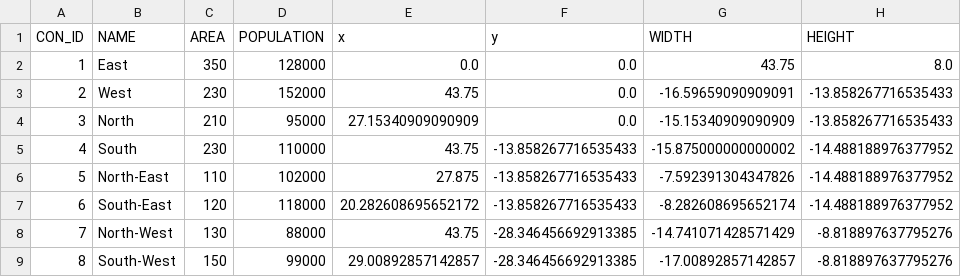
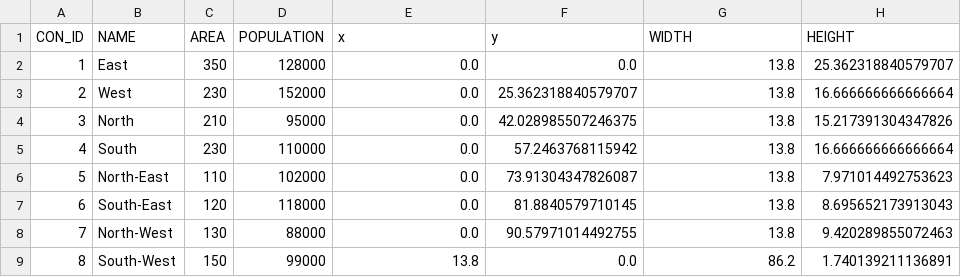
Before and after one commit to bmrudula22/Election-Project, a CSV file: Data/constituencies.csv, drawn as a sheet.

```diff
--- a/Data/constituencies.csv
+++ b/Data/constituencies.csv
@@ -1,9 +1,9 @@
 CON_ID,NAME,AREA,POPULATION,x,y,WIDTH,HEIGHT
-1,East,350,128000,0.0,0.0,43.75,8.0
-2,West,230,152000,43.75,0.0,-16.59659090909091,-13.858267716535433
-3,North,210,95000,27.15340909090909,0.0,-15.15340909090909,-13.858267716535433
-4,South,230,110000,43.75,-13.858267716535433,-15.875000000000002,-14.488188976377952
-5,North-East,110,102000,27.875,-13.858267716535433,-7.592391304347826,-14.488188976377952
-6,South-East,120,118000,20.282608695652172,-13.858267716535433,-8.282608695652174,-14.488188976377952
-7,North-West,130,88000,43.75,-28.346456692913385,-14.741071428571429,-8.818897637795276
-8,South-West,150,99000,29.00892857142857,-28.346456692913385,-17.00892857142857,-8.818897637795276
+1,East,350,128000,0.0,0.0,13.8,25.362318840579707
+2,West,230,152000,0.0,25.362318840579707,13.8,16.666666666666664
+3,North,210,95000,0.0,42.028985507246375,13.8,15.217391304347826
+4,South,230,110000,0.0,57.2463768115942,13.8,16.666666666666664
+5,North-East,110,102000,0.0,73.91304347826087,13.8,7.971014492753623
+6,South-East,120,118000,0.0,81.8840579710145,13.8,8.695652173913043
+7,North-West,130,88000,0.0,90.57971014492755,13.8,9.420289855072463
+8,South-West,150,99000,13.8,0.0,86.2,1.740139211136891
```
Also changed, not shown: Data/polling_booths.csv, 4 other files.
